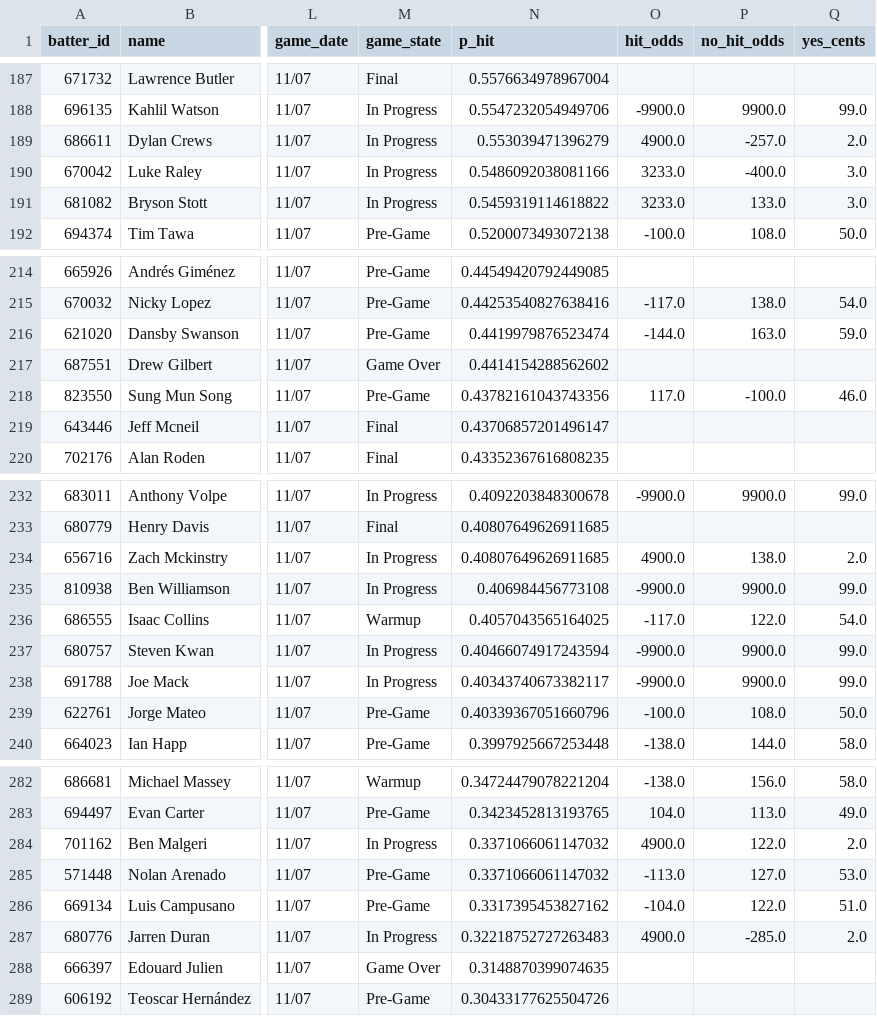
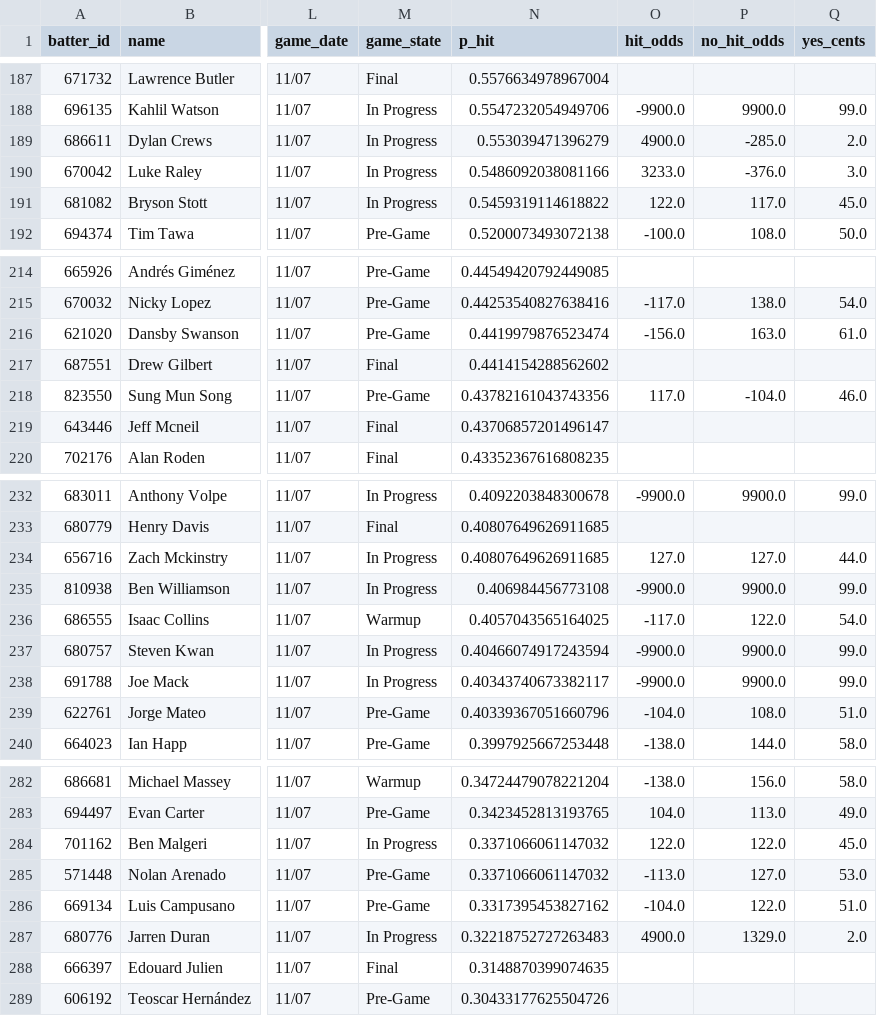
Before and after one commit to 9arlos9ulian/prop-hit-dash, a CSV file: tonight_p_hit.csv, drawn as a sheet; only a part is shown, gaps mark what is left out; the diff covers the shown part only; the diff names each change by its address in the sheet, - before the commit and + after, or states it on an @@ line.

```diff
--- a/tonight_p_hit.csv
+++ b/tonight_p_hit.csv
-P189 (no_hit_odds): -257.0
+P189 (no_hit_odds): -285.0
-P190 (no_hit_odds): -400.0
+P190 (no_hit_odds): -376.0
-O191 (hit_odds): 3233.0
+O191 (hit_odds): 122.0
-P191 (no_hit_odds): 133.0
+P191 (no_hit_odds): 117.0
-Q191 (yes_cents): 3.0
+Q191 (yes_cents): 45.0
-O216 (hit_odds): -144.0
+O216 (hit_odds): -156.0
-Q216 (yes_cents): 59.0
+Q216 (yes_cents): 61.0
-M217 (game_state): Game Over
+M217 (game_state): Final
-P218 (no_hit_odds): -100.0
+P218 (no_hit_odds): -104.0
-O234 (hit_odds): 4900.0
+O234 (hit_odds): 127.0
-P234 (no_hit_odds): 138.0
+P234 (no_hit_odds): 127.0
-Q234 (yes_cents): 2.0
+Q234 (yes_cents): 44.0
-O239 (hit_odds): -100.0
+O239 (hit_odds): -104.0
-Q239 (yes_cents): 50.0
+Q239 (yes_cents): 51.0
-O284 (hit_odds): 4900.0
+O284 (hit_odds): 122.0
-Q284 (yes_cents): 2.0
+Q284 (yes_cents): 45.0
-P287 (no_hit_odds): -285.0
+P287 (no_hit_odds): 1329.0
-M288 (game_state): Game Over
+M288 (game_state): Final
```
Also changed, not shown: 56 edited cells elsewhere in this file, 2 other files.
